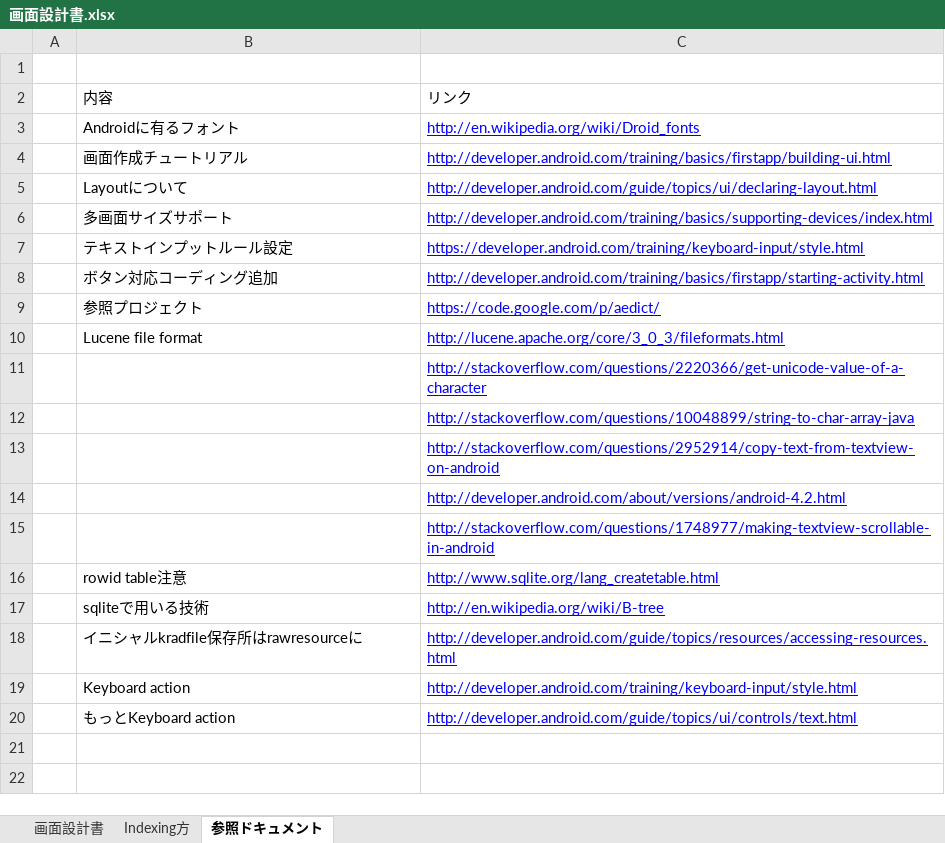
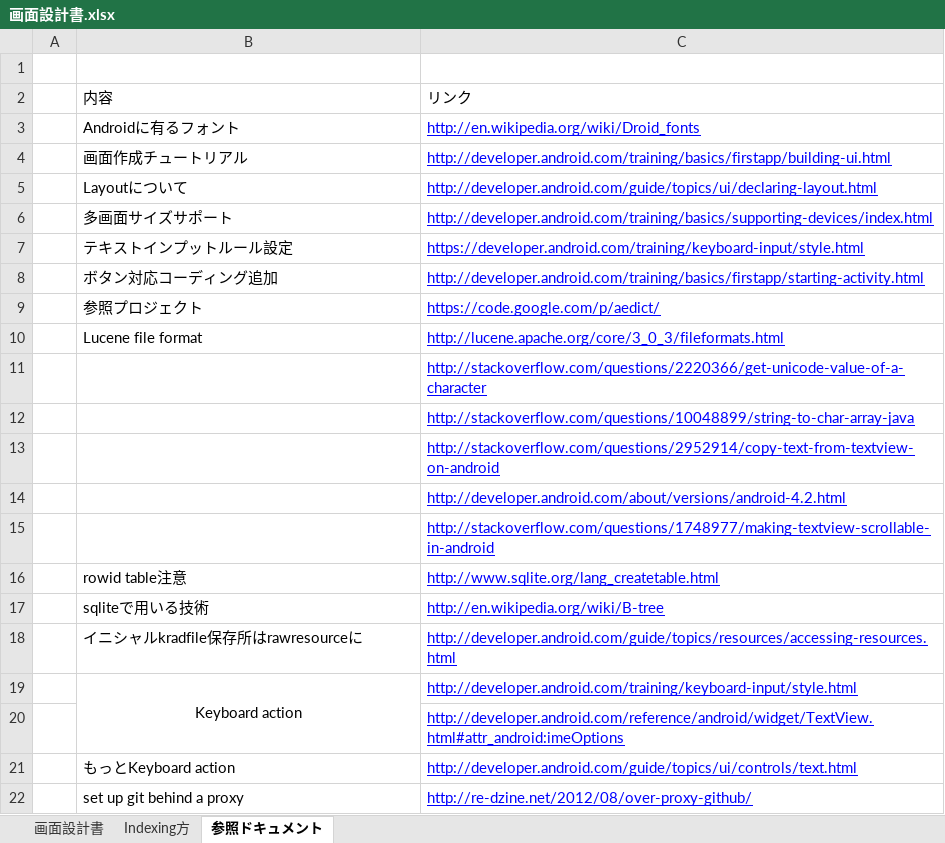
Before and after one commit to KentVu/kanji-decomposition, an Excel workbook: 01-設計書/画面設計書.xlsx, sheet 参照ドキュメント, drawn as a sheet; values as stored, in another font and other column widths than the file's, no borders; the diff names each change by its address in the sheet, - before the commit and + after, or states it on an @@ line.

```diff
--- a/01-設計書/画面設計書.xlsx (sheet 参照ドキュメント)
+++ b/01-設計書/画面設計書.xlsx (sheet 参照ドキュメント)
-B19 alignment: left
+B19 alignment: center
+B19:B20 merged
+row 20:  |  | http://developer.android.com/reference/android/widget/TextView.html#attr_android:imeOptions
+row 22:  | set up git behind a proxy | http://re-dzine.net/2012/08/over-proxy-github/
```
Also changed, not shown: sheet Indexing方, 01-設計書/チェックリスト.xlsx, 10 other files.
